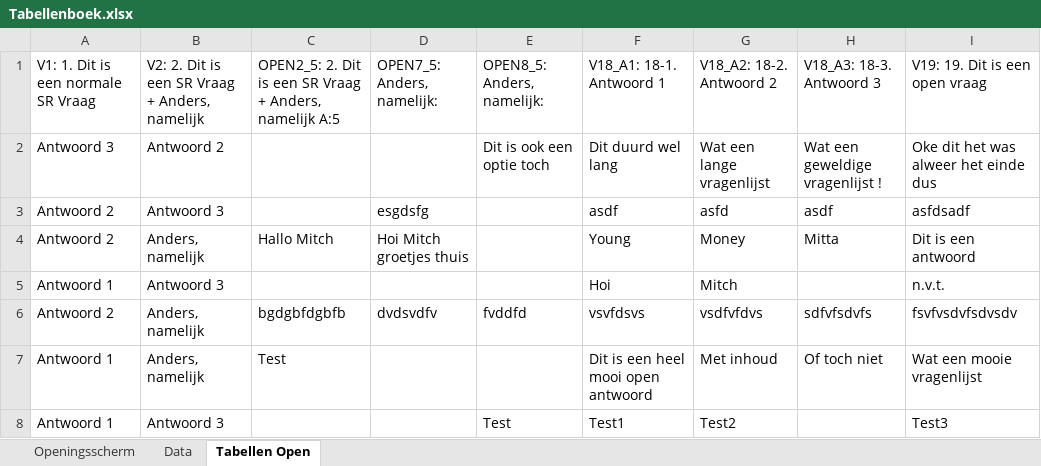
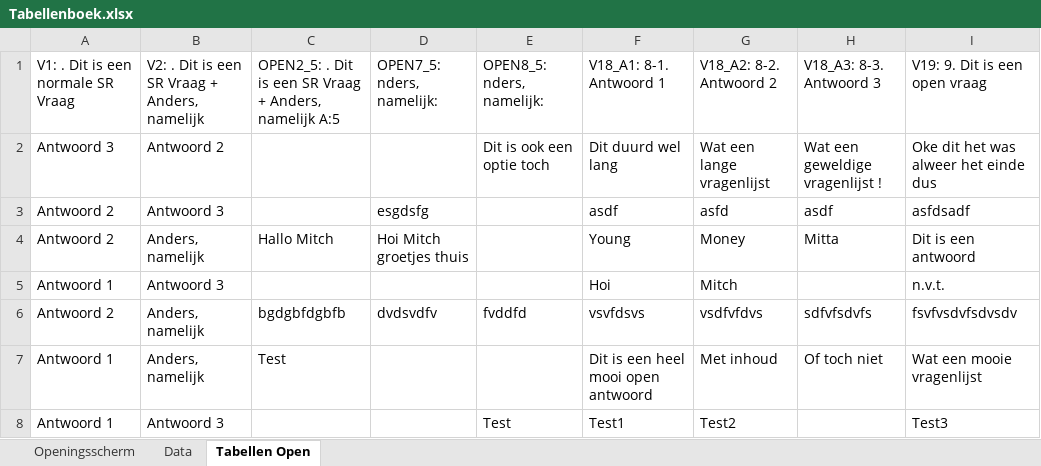
Before and after one commit to Mitch-Lobbes/Tabellen-Script, an Excel workbook: Files/Tabellenboek.xlsx, sheet Tabellen Open, drawn as a sheet; values as stored, in another font and other column widths than the file's, no borders; table styles not drawn; the diff names each change by its address in the sheet, - before the commit and + after, or states it on an @@ line.

```diff
--- a/Files/Tabellenboek.xlsx (sheet Tabellen Open)
+++ b/Files/Tabellenboek.xlsx (sheet Tabellen Open)
-A1: V1: 1. Dit is een normale SR Vraag
+A1: V1: . Dit is een normale SR Vraag
-B1: V2: 2. Dit is een SR Vraag + Anders, namelijk
+B1: V2: . Dit is een SR Vraag + Anders, namelijk
-C1: OPEN2_5: 2. Dit is…
+C1: OPEN2_5: . Dit is…
-D1: OPEN7_5: Anders, namelijk:
+D1: OPEN7_5: nders, namelijk:
-E1: OPEN8_5: Anders, namelijk:
+E1: OPEN8_5: nders, namelijk:
-F1: V18_A1: 18-1. Antwoord 1
+F1: V18_A1: 8-1. Antwoord 1
-G1: V18_A2: 18-2. Antwoord 2
+G1: V18_A2: 8-2. Antwoord 2
-H1: V18_A3: 18-3. Antwoord 3
+H1: V18_A3: 8-3. Antwoord 3
-I1: V19: 19. Dit is een open vraag
+I1: V19: 9. Dit is een open vraag
```
Also changed, not shown: sheet Data, 12 other files.
